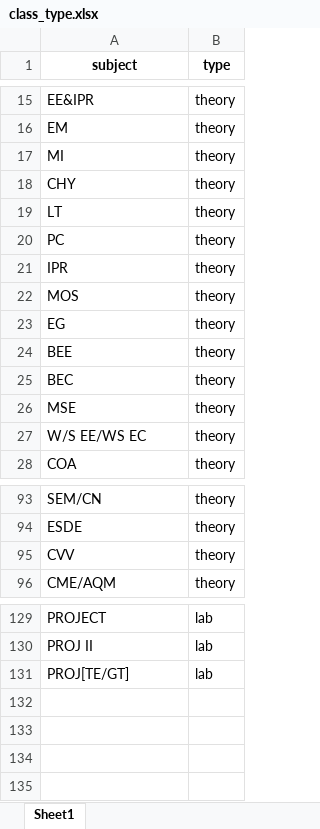
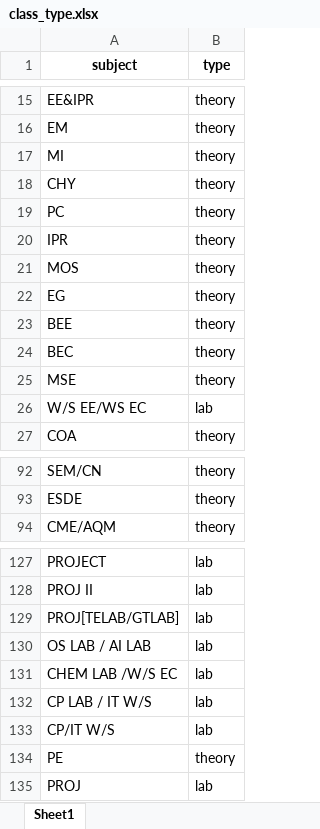
Before and after one commit to AMRITA134/mini_project_float, an Excel workbook: uploads/class_type.xlsx, sheet Sheet1, drawn as a sheet; only a part is shown, gaps mark what is left out; values as stored, in another font and other column widths than the file's, no borders; removed rows and columns are numbered as before the commit, all else as after; the diff covers the shown part only; the diff names each change by its address in the sheet, - before the commit and + after, or states it on an @@ line.

```diff
--- a/uploads/class_type.xlsx (sheet Sheet1)
+++ b/uploads/class_type.xlsx (sheet Sheet1)
-row 19: LT | theory
-B26 (type): theory
+B26 (type): lab
-row 95: CVV | theory
-A129 (subject): PROJ[TE/GT]
+A129 (subject): PROJ[TELAB/GTLAB]
+row 130: OS LAB / AI LAB | lab
+row 131: CHEM LAB /W/S EC | lab
+row 132: CP LAB / IT W/S | lab
+row 133: CP/IT W/S | lab
+row 134: PE | theory
+row 135: PROJ | lab
```
Also changed, not shown: 22 edited cells elsewhere in this sheet, uploads/timetables.xlsx, 3 other files.
